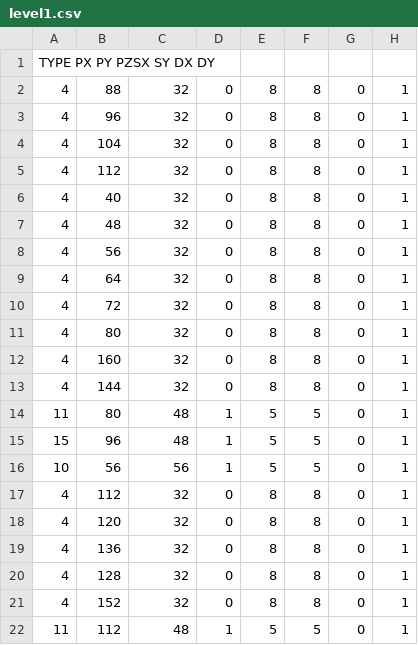
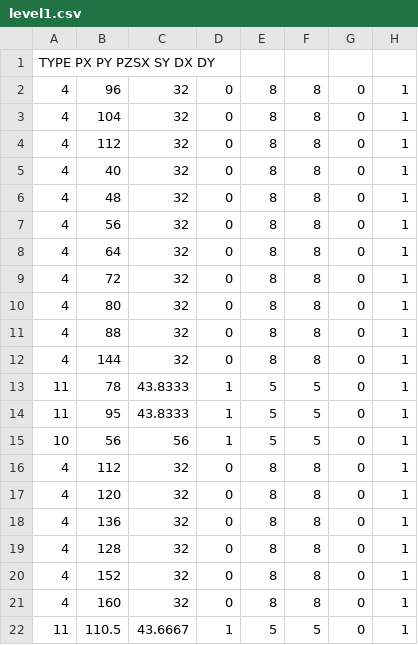
Before and after one commit to FroustyJello/SP3, a CSV file: PPHY/Physics/level1.csv, drawn as a sheet.

```diff
--- a/PPHY/Physics/level1.csv
+++ b/PPHY/Physics/level1.csv
@@ -1,3 +1,2 @@
 TYPE  PX PY PZSX SY DX DY
-4,88,32,0,8,8,0,1
 4,96,32,0,8,8,0,1
@@ -11,6 +10,6 @@ TYPE  PX PY PZSX SY DX DY
 4,80,32,0,8,8,0,1
-4,160,32,0,8,8,0,1
+4,88,32,0,8,8,0,1
 4,144,32,0,8,8,0,1
-11,80,48,1,5,5,0,1
-15,96,48,1,5,5,0,1
+11,78,43.8333,1,5,5,0,1
+11,95,43.8333,1,5,5,0,1
 10,56,56,1,5,5,0,1
@@ -21,2 +20,3 @@ TYPE  PX PY PZSX SY DX DY
 4,152,32,0,8,8,0,1
-11,112,48,1,5,5,0,1
+4,160,32,0,8,8,0,1
+11,110.5,43.6667,1,5,5,0,1
```
Also changed, not shown: 3 other files.
